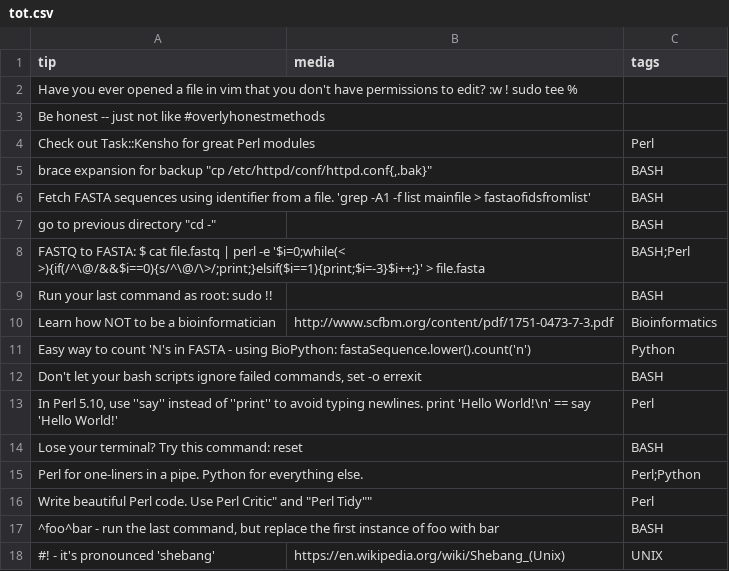
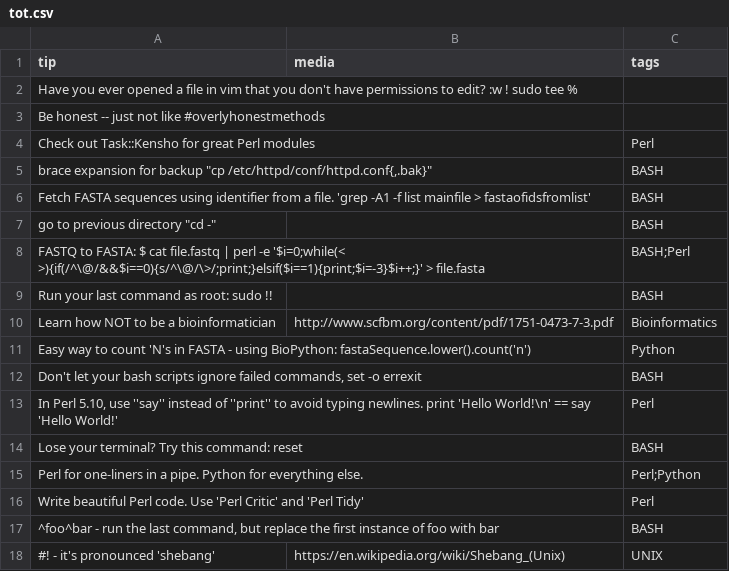
Before and after one commit to abbycabs/TOT, a CSV file: tot.csv, drawn as a sheet.

Commit message:
Update tot.csv

```diff
--- a/tot.csv
+++ b/tot.csv
@@ -15,3 +15,3 @@ tip, media, tags
 "Perl for one-liners in a pipe. Python for everything else.",,Perl;Python
-"Write beautiful Perl code. Use "Perl Critic" and "Perl Tidy"",,Perl
+"Write beautiful Perl code. Use 'Perl Critic' and 'Perl Tidy'",,Perl
 "^foo^bar - run the last command, but replace the first instance of foo with bar",,BASH
```
